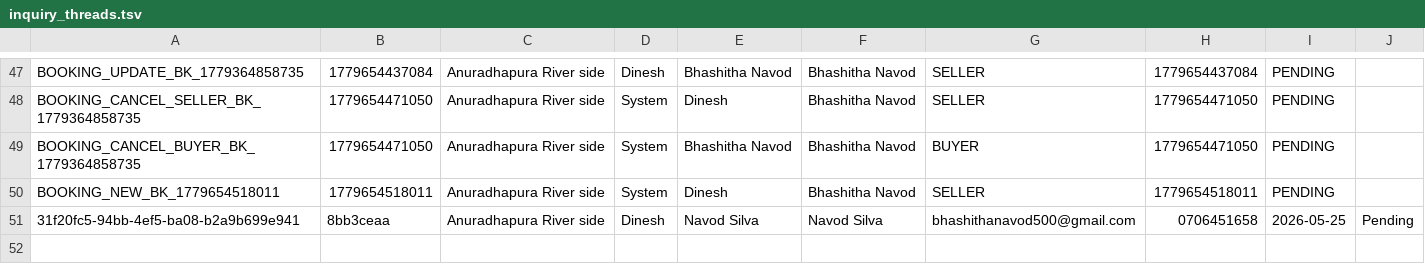
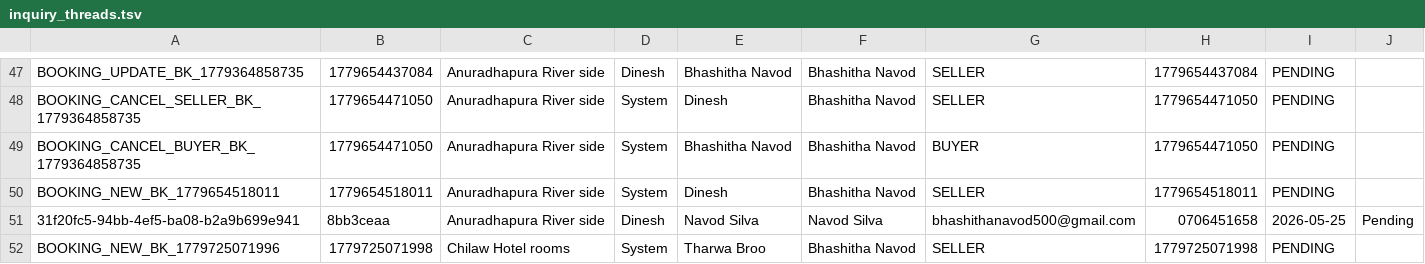
Before and after one commit to IT25103795/Real-Estate-Property-Portal-G32, a TSV file: src/main/webapp/WEB-INF/inquiry_threads.tsv, drawn as a sheet; only a part is shown, gaps mark what is left out; the diff names each change by its address in the sheet, - before the commit and + after, or states it on an @@ line.

```diff
--- a/src/main/webapp/WEB-INF/inquiry_threads.tsv
+++ b/src/main/webapp/WEB-INF/inquiry_threads.tsv
+row 52: BOOKING_NEW_BK_1779725071996 | 1779725071998 | Chilaw Hotel rooms | System | Tharwa Broo | Bhashitha Navod | SELLER | 1779725071998 | PENDING
```
Also changed, not shown: src/main/webapp/WEB-INF/inquiry_messages.tsv, 6 other files.
